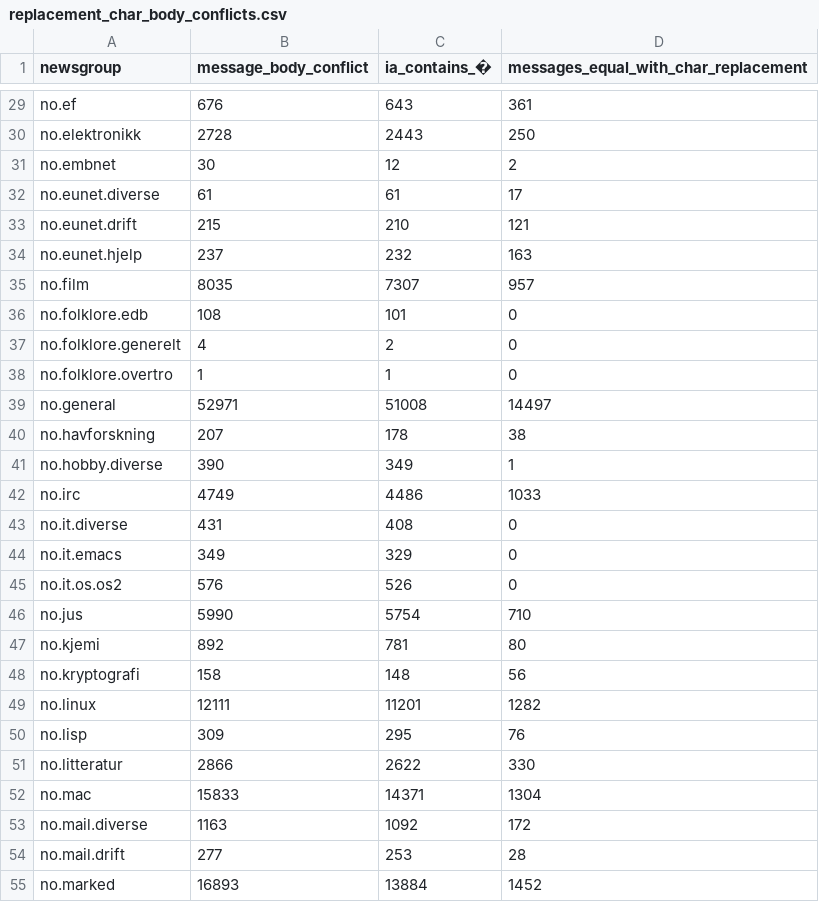
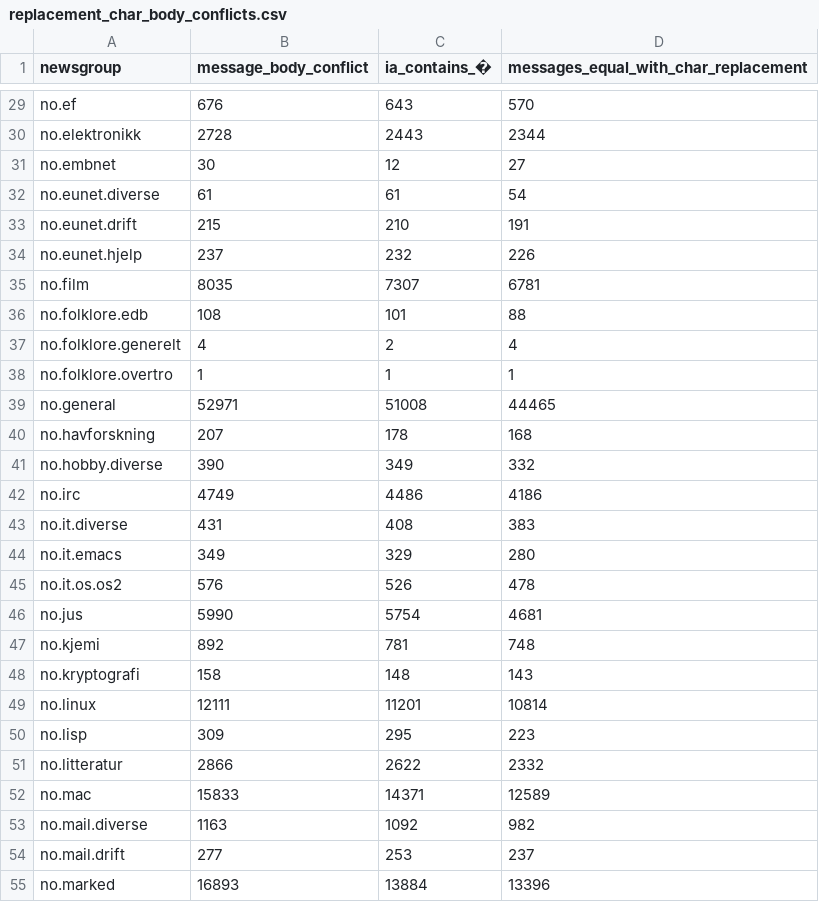
Before and after one commit to NationalLibraryOfNorway/norwegian_usenet, a CSV file: data/output/04_compare_archives/replacement_char_body_conflicts.csv, drawn as a sheet; only a part is shown, gaps mark what is left out; the diff covers the shown part only; the diff names each change by its address in the sheet, - before the commit and + after, or states it on an @@ line.

```diff
--- a/data/output/04_compare_archives/replacement_char_body_conflicts.csv
+++ b/data/output/04_compare_archives/replacement_char_body_conflicts.csv
-D29: 361
+D29: 570
-D30: 250
+D30: 2344
-D31: 2
+D31: 27
-D32: 17
+D32: 54
-D33: 121
+D33: 191
-D34: 163
+D34: 226
-D35: 957
+D35: 6781
-D36: 0
+D36: 88
-D37: 0
+D37: 4
-D38: 0
+D38: 1
-D39: 14497
+D39: 44465
-D40: 38
+D40: 168
-D41: 1
+D41: 332
-D42: 1033
+D42: 4186
-D43: 0
+D43: 383
-D44: 0
+D44: 280
-D45: 0
+D45: 478
-D46: 710
+D46: 4681
-D47: 80
+D47: 748
-D48: 56
+D48: 143
-D49: 1282
+D49: 10814
-D50: 76
+D50: 223
-D51: 330
+D51: 2332
-D52: 1304
+D52: 12589
-D53: 172
+D53: 982
-D54: 28
+D54: 237
-D55: 1452
+D55: 13396
```
Also changed, not shown: 100 edited cells elsewhere in this file, 3 other files.
